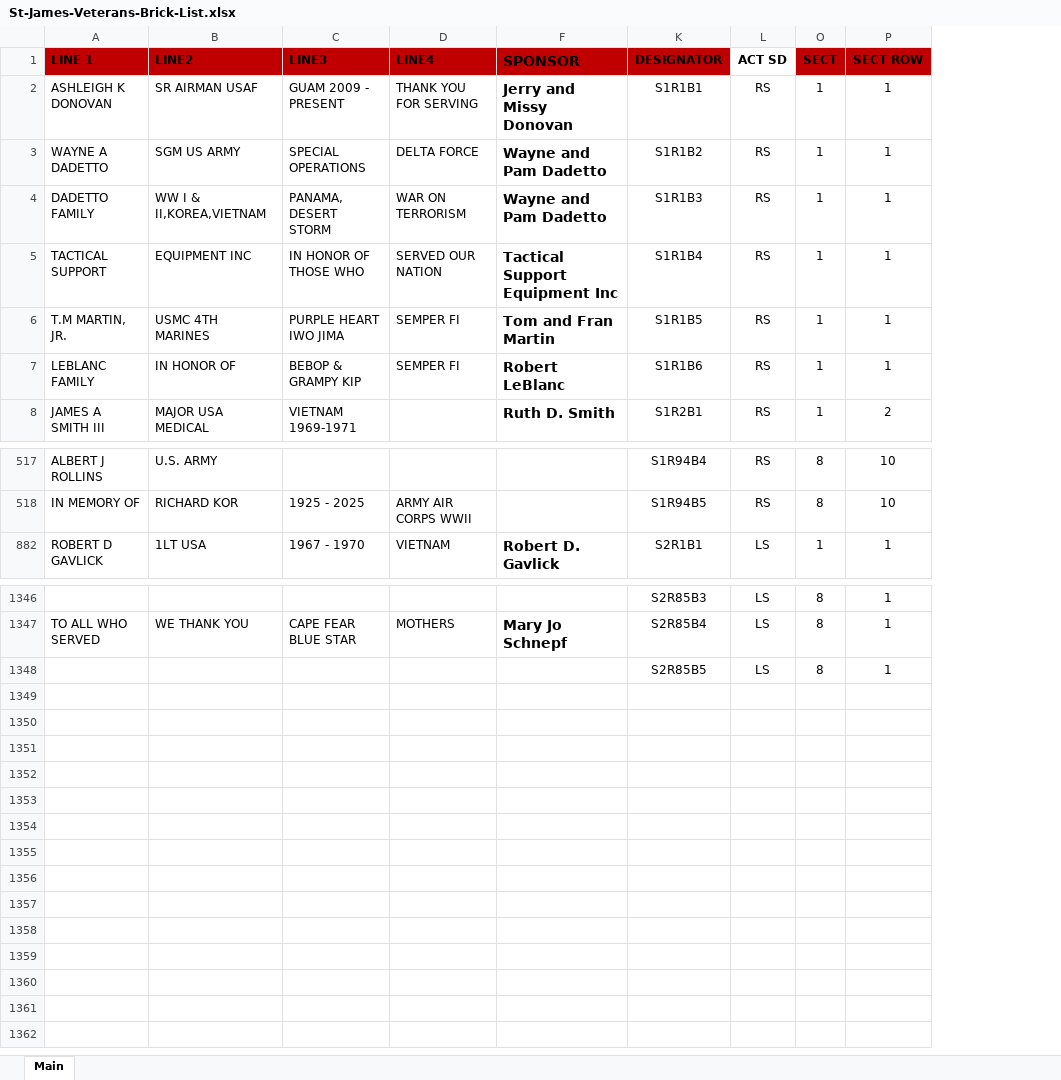
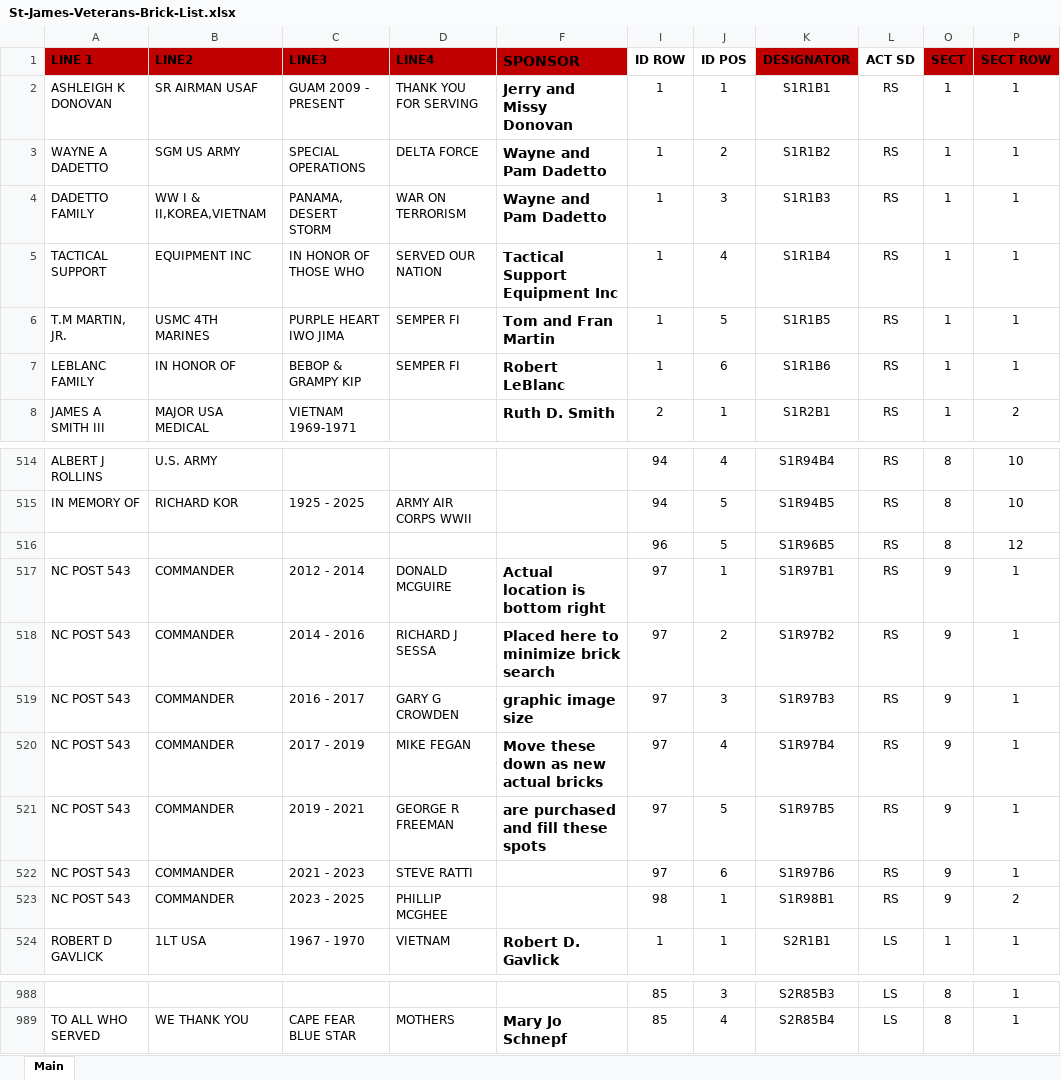
Before and after one commit to tmcandrews3/sjveteransmemorial, an Excel workbook: public/data/St-James-Veterans-Brick-List.xlsx, sheet Main, drawn as a sheet; only a part is shown, gaps mark what is left out; values as stored, in another font and other column widths than the file's, no borders; table styles not drawn; removed rows and columns are numbered as before the commit, all else as after; the diff names each change by its address in the sheet, - before the commit and + after, or states it on an @@ line.

Commit message:
Update brick data

```diff
--- a/public/data/St-James-Veterans-Brick-List.xlsx (sheet Main)
+++ b/public/data/St-James-Veterans-Brick-List.xlsx (sheet Main)
@@ column I (ID ROW) unhidden, rows 2-8: 1 | 1 | 1 | 1 | 1 | 1 | 2; rows 514-515: 94 | 94; row 524: 1; rows 988-989: 85 | 85 @@
@@ column J (ID POS) unhidden, rows 2-8: 1 | 2 | 3 | 4 | 5 | 6 | 1; rows 514-515: 4 | 5; row 524: 1; rows 988-989: 3 | 4 @@
+row 516:  |  |  |  |  | 96 | 5 | S1R96B5 | RS | 8 | 12
+row 517: NC POST 543 | COMMANDER | 2012 - 2014 | DONALD MCGUIRE | Actual location is bottom right | 97 | 1 | S1R97B1 | RS | 9 | 1
+row 518: NC POST 543 | COMMANDER | 2014 - 2016 | RICHARD J SESSA | Placed here to minimize brick search | 97 | 2 | S1R97B2 | RS | 9 | 1
+row 519: NC POST 543 | COMMANDER | 2016 - 2017 | GARY G CROWDEN | graphic image size | 97 | 3 | S1R97B3 | RS | 9 | 1
+row 520: NC POST 543 | COMMANDER | 2017 - 2019 | MIKE FEGAN | Move these down as new actual bricks | 97 | 4 | S1R97B4 | RS | 9 | 1
+row 521: NC POST 543 | COMMANDER | 2019 - 2021 | GEORGE R FREEMAN | are purchased and fill these spots | 97 | 5 | S1R97B5 | RS | 9 | 1
+row 522: NC POST 543 | COMMANDER | 2021 - 2023 | STEVE RATTI |  | 97 | 6 | S1R97B6 | RS | 9 | 1
+row 523: NC POST 543 | COMMANDER | 2023 - 2025 | PHILLIP MCGHEE |  | 98 | 1 | S1R98B1 | RS | 9 | 2
-row 1348:  |  |  |  |  | S2R85B5 | LS | 8 | 1
```
Also changed, not shown: formulas that keep their value, hidden cells.
